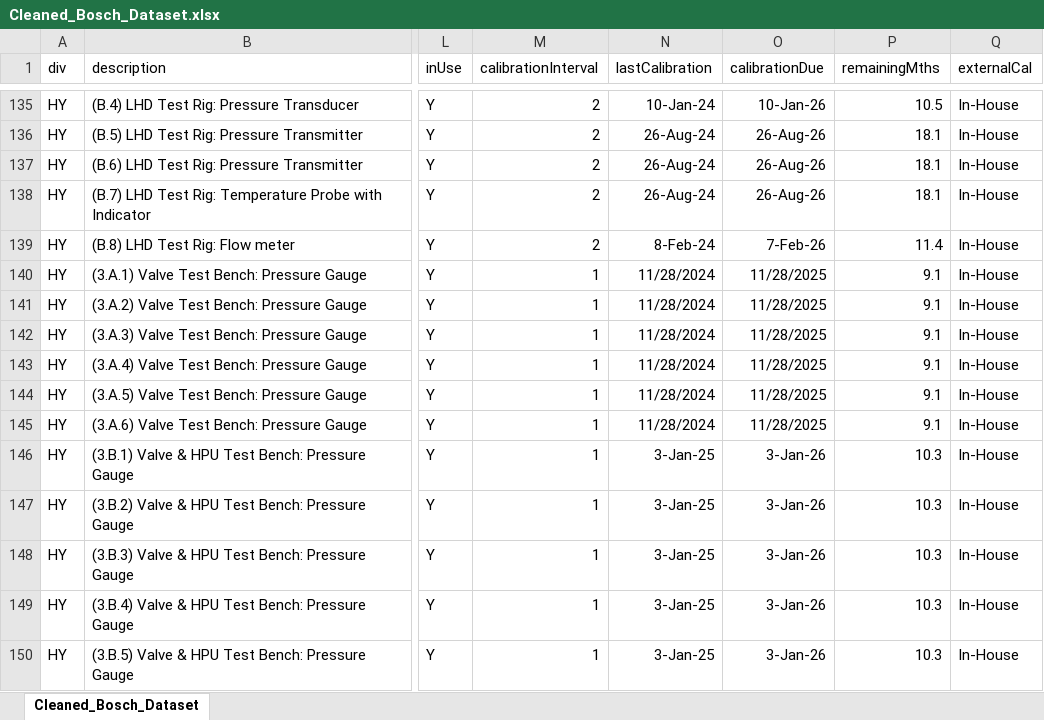
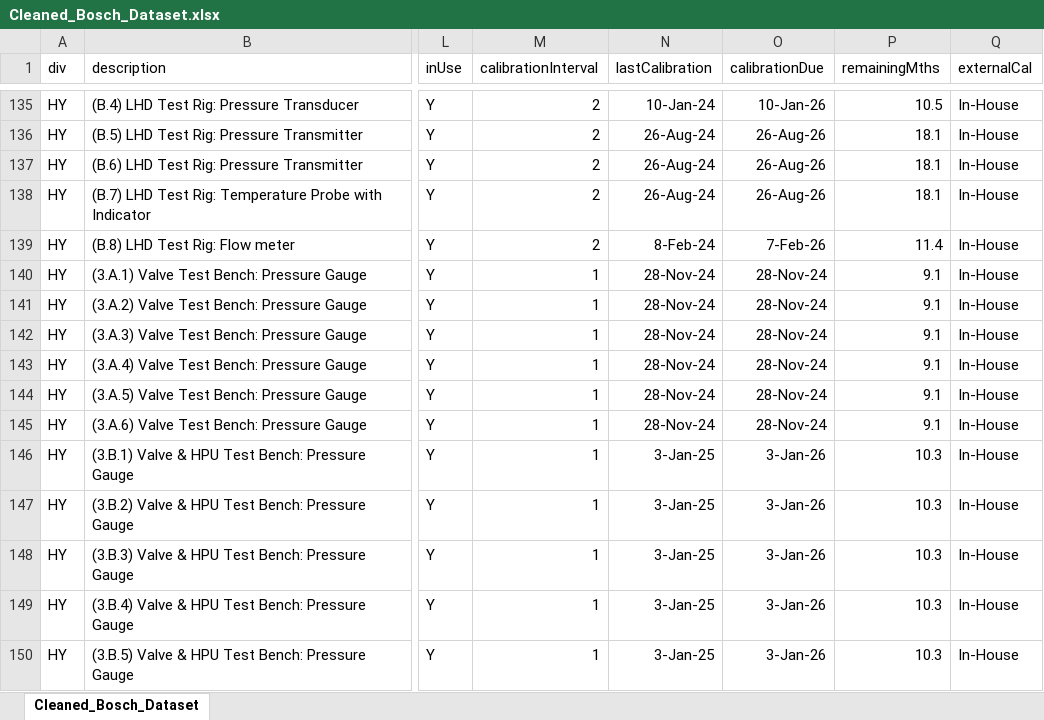
Before and after one commit to yeeticusyey/Baddie-Borsch-Backend-ML, an Excel workbook: data/Cleaned_Bosch_Dataset.xlsx, sheet Cleaned_Bosch_Dataset, drawn as a sheet; only a part is shown, gaps mark what is left out; values as stored, in another font and other column widths than the file's, no borders; the diff names each change by its address in the sheet, - before the commit and + after, or states it on an @@ line.

```diff
--- a/data/Cleaned_Bosch_Dataset.xlsx (sheet Cleaned_Bosch_Dataset)
+++ b/data/Cleaned_Bosch_Dataset.xlsx (sheet Cleaned_Bosch_Dataset)
-N140:N145 (lastCalibration): 11/28/2024
+N140:N145 (lastCalibration): 28-Nov-24
-O140:O145 (calibrationDue): 11/28/2025
+O140:O145 (calibrationDue): 28-Nov-24
```
Also changed, not shown: 8 other files.
